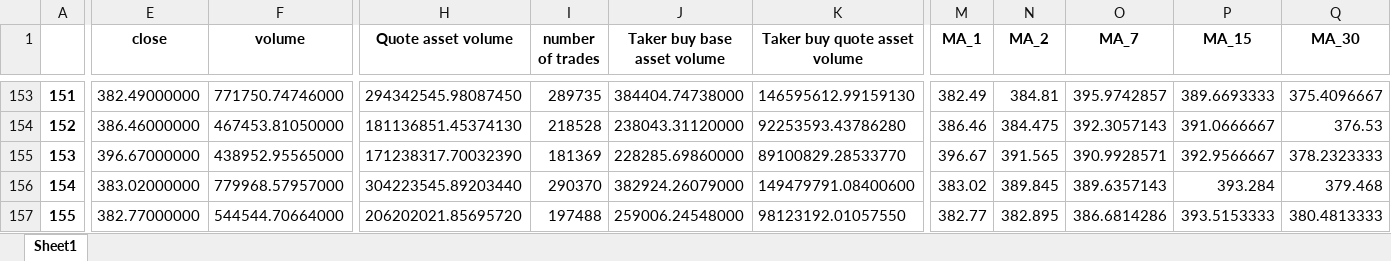
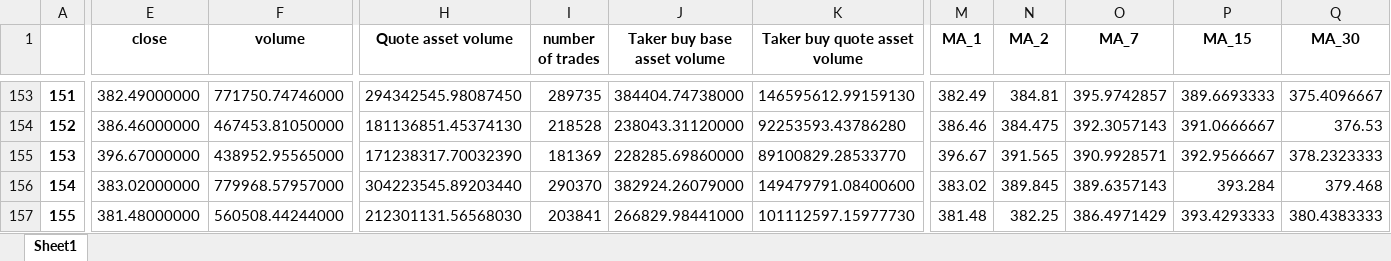
Before and after one commit to SeanHung06/BINANCE, an Excel workbook: Data/binance_ETHUSDT_data.xlsx, sheet Sheet1, drawn as a sheet; only a part is shown, gaps mark what is left out; values as stored, in another font and other column widths than the file's, no borders; the diff covers the shown part only; the diff names each change by its address in the sheet, - before the commit and + after, or states it on an @@ line.

```diff
--- a/Data/binance_ETHUSDT_data.xlsx (sheet Sheet1)
+++ b/Data/binance_ETHUSDT_data.xlsx (sheet Sheet1)
-E157 (close): 382.77000000
+E157 (close): 381.48000000
-F157 (volume): 544544.70664000
+F157 (volume): 560508.44244000
-H157 (Quote asset volume): 206202021.85695720
+H157 (Quote asset volume): 212301131.56568030
-I157 (number of trades): 197488
+I157 (number of trades): 203841
-J157 (Taker buy base asset volume): 259006.24548000
+J157 (Taker buy base asset volume): 266829.98441000
-K157 (Taker buy quote asset volume): 98123192.01057550
+K157 (Taker buy quote asset volume): 101112597.15977730
-M157 (MA_1): 382.77
+M157 (MA_1): 381.48
-N157 (MA_2): 382.895
+N157 (MA_2): 382.25
-O157 (MA_7): 386.6814286
+O157 (MA_7): 386.4971429
-P157 (MA_15): 393.5153333
+P157 (MA_15): 393.4293333
-Q157 (MA_30): 380.4813333
+Q157 (MA_30): 380.4383333
```
Also changed, not shown: 7 edited cells elsewhere in this sheet, Data/binance_ETHUSDT_MACD.xlsx, Data/trades_df.xlsx, 12 other files.
